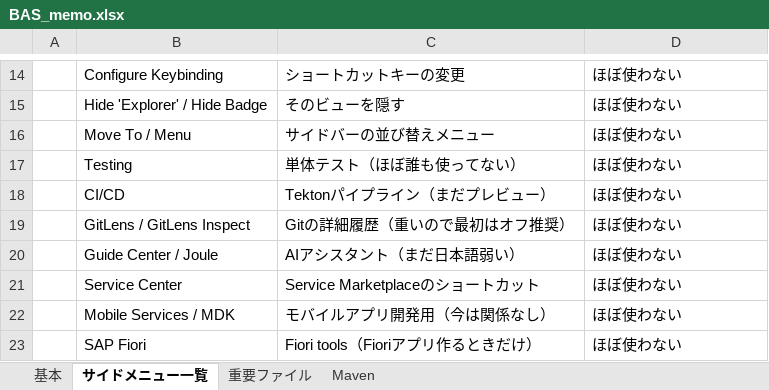
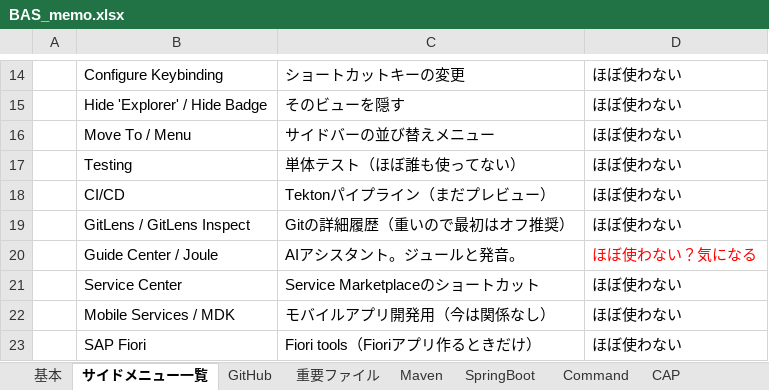
Before and after one commit to mtk57/Public, an Excel workbook: BAS_memo.xlsx, sheet サイドメニュー一覧, drawn as a sheet; only a part is shown, gaps mark what is left out; values as stored, in another font and other column widths than the file's, no borders; the diff names each change by its address in the sheet, - before the commit and + after, or states it on an @@ line.

```diff
--- a/BAS_memo.xlsx (sheet サイドメニュー一覧)
+++ b/BAS_memo.xlsx (sheet サイドメニュー一覧)
+sheet tab: GitHub
+sheet tab: SpringBoot
+sheet tab: Command
+sheet tab: CAP
-C20: AIアシスタント（まだ日本語弱い）
+C20: AIアシスタント。ジュールと発音。
-D20: ほぼ使わない
+D20: ほぼ使わない？気になる
-D20 text colour: black
+D20 text colour: #FF0000
```
Also changed, not shown: sheet 基本, other sheet tabs.
